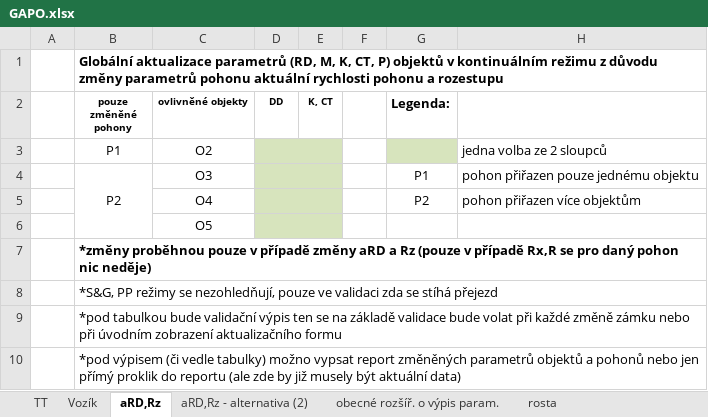
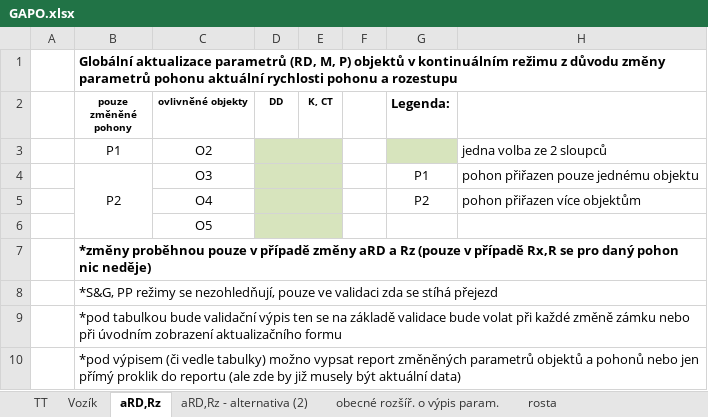
Before and after one commit to bravesoftdz/TISPL_v2, an Excel workbook: DOC/GAPO.xlsx, sheet aRD,Rz, drawn as a sheet; values as stored, in another font and other column widths than the file's, no borders; charts and pictures not drawn; the diff names each change by its address in the sheet, - before the commit and + after, or states it on an @@ line.

```diff
--- a/DOC/GAPO.xlsx (sheet aRD,Rz)
+++ b/DOC/GAPO.xlsx (sheet aRD,Rz)
-B1 (pouze změněné pohony): …(RD, M, K, CT, P) objektů…
+B1 (pouze změněné pohony): …(RD, M, P) objektů…
```
Also changed, not shown: sheet obecné rozšíř. o výpis param., 9 other files.
